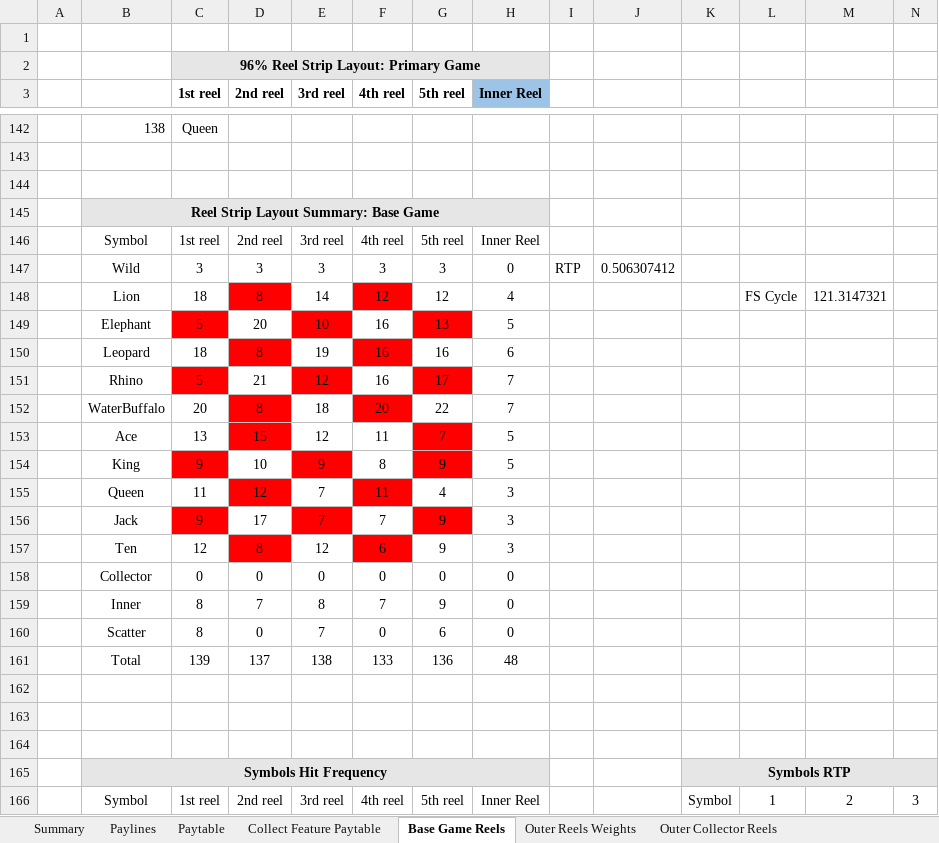
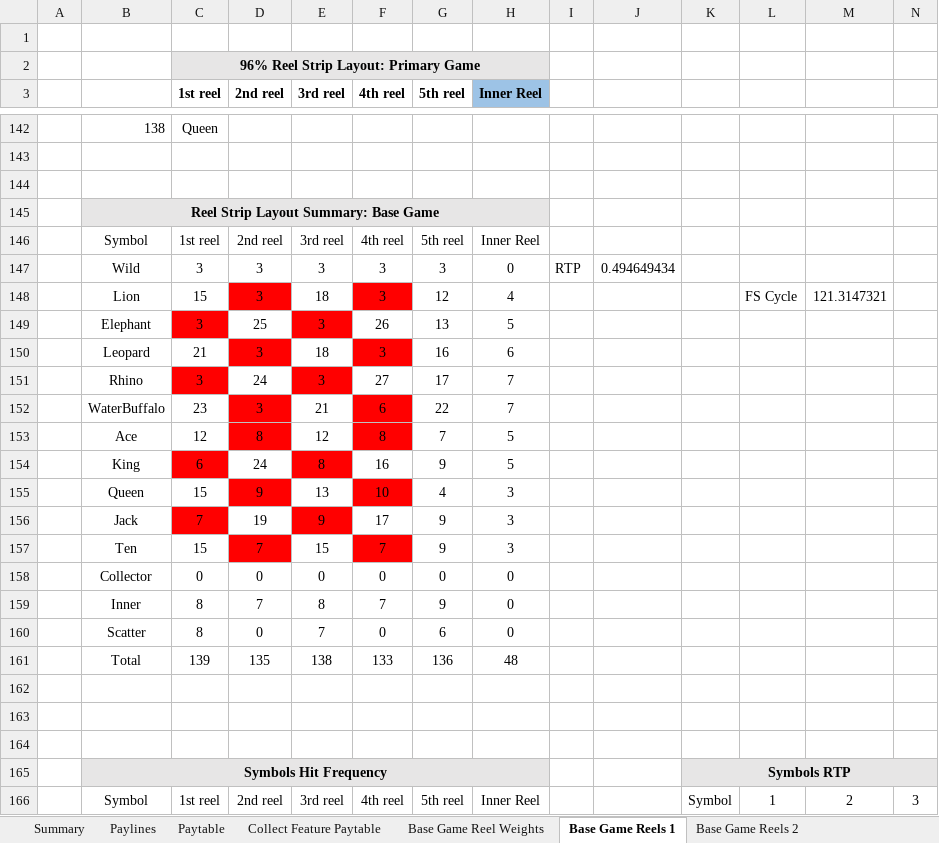
Before and after one commit to microchelick43018/AnimalWill, an Excel workbook: AnimalWill/AnimalWillMaths.xlsx, sheet Base Game Reels 1, drawn as a sheet; only a part is shown, gaps mark what is left out; values as stored, in another font and other column widths than the file's, no borders; conditional formats not drawn; removed rows and columns are numbered as before the commit, all else as after; rows hold the shown columns only; the diff covers the shown part only; the diff names each change by its address in the sheet, - before the commit and + after, or states it on an @@ line.

Commit message:
Collector Feature is added, 2nd BG Reel is added

```diff
--- a/AnimalWill/AnimalWillMaths.xlsx (sheet Base Game Reels 1)
+++ b/AnimalWill/AnimalWillMaths.xlsx (sheet Base Game Reels 1)
-sheet tab: Base Game Reels
+sheet tab: Base Game Reels 1
+sheet tab: Base Game Reel Weights
+sheet tab: Base Game Reels 2
-J147: 0.506307412
+J147: 0.494649434
-C148 (1st reel): 18
+C148 (1st reel): 15
-D148 (2nd reel): 8
+D148 (2nd reel): 3
-E148 (3rd reel): 14
+E148 (3rd reel): 18
-F148 (4th reel): 12
+F148 (4th reel): 3
-row 149:  | Elephant | 5 | 20 | 10 | 16 | 13 | 5
-row 150:  | Leopard | 18 | 8 | 19 | 16 | 16 | 6
-row 151:  | Rhino | 5 | 21 | 12 | 16 | 17 | 7
-row 152:  | WaterBuffalo | 20 | 8 | 18 | 20 | 22 | 7
+row 149:  | Elephant | 3 | 25 | 3 | 26 | 13 | 5
+row 150:  | Leopard | 21 | 3 | 18 | 3 | 16 | 6
+row 151:  | Rhino | 3 | 24 | 3 | 27 | 17 | 7
+row 152:  | WaterBuffalo | 23 | 3 | 21 | 6 | 22 | 7
-C153 (1st reel): 13
+C153 (1st reel): 12
-D153 (2nd reel): 15
+D153 (2nd reel): 8
-F153 (4th reel): 11
+F153 (4th reel): 8
-F153 fill: none
+F153 fill: #FF0000
-G153 fill: #FF0000
+G153 fill: none
-row 154:  | King | 9 | 10 | 9 | 8 | 9 | 5
-row 155:  | Queen | 11 | 12 | 7 | 11 | 4 | 3
-row 156:  | Jack | 9 | 17 | 7 | 7 | 9 | 3
-row 157:  | Ten | 12 | 8 | 12 | 6 | 9 | 3
+row 154:  | King | 6 | 24 | 8 | 16 | 9 | 5
+row 155:  | Queen | 15 | 9 | 13 | 10 | 4 | 3
+row 156:  | Jack | 7 | 19 | 9 | 17 | 9 | 3
+row 157:  | Ten | 15 | 7 | 15 | 7 | 9 | 3
-D161 (2nd reel): 137
+D161 (2nd reel): 135
```
Also changed, not shown: 1 added row, 1 removed row and 223 edited cells elsewhere in this sheet, sheet Collect Feature Paytable, sheet Paytable, 1 other file.
